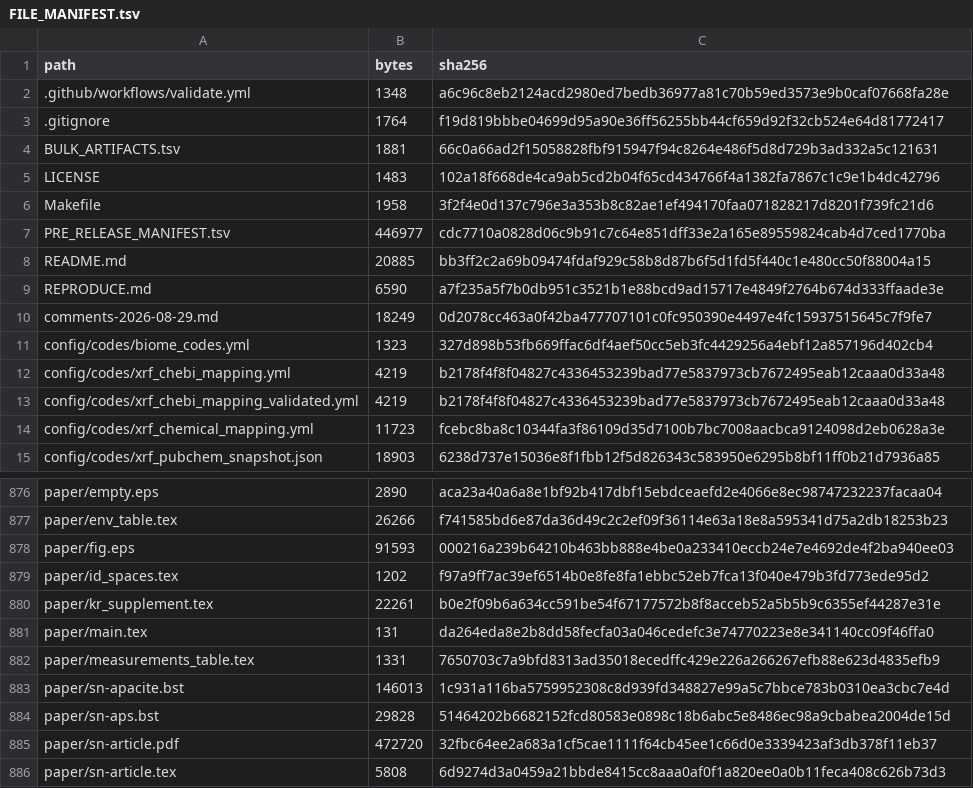
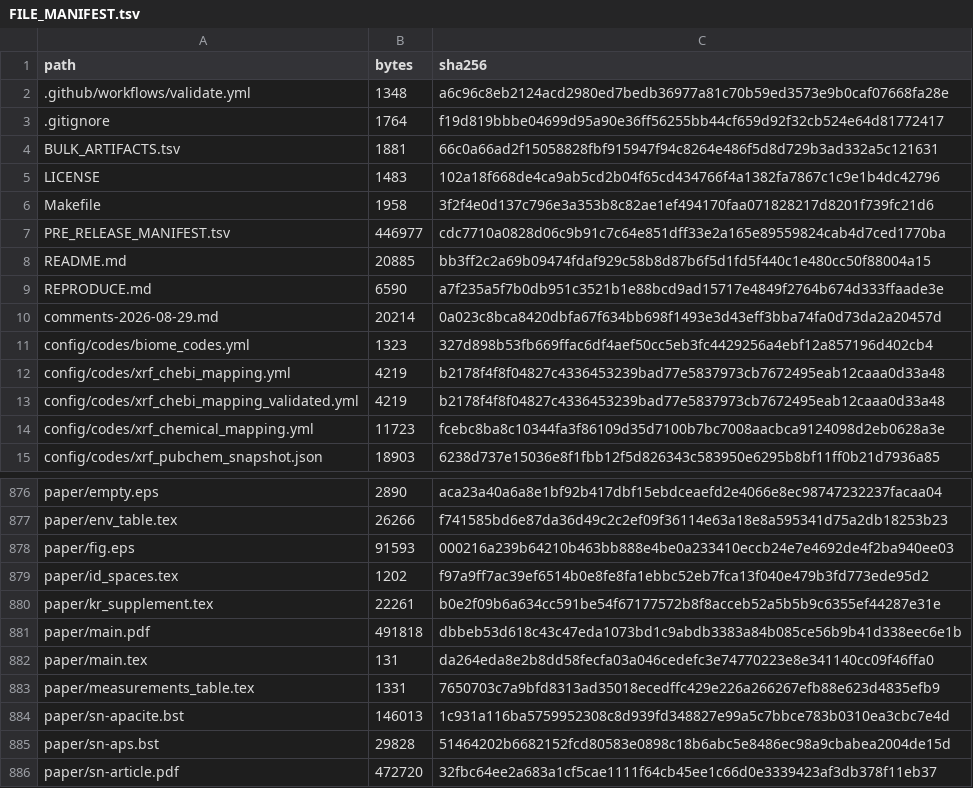
Before and after one commit to bio-ontology-research-group/empty-quarter-ecology-data, a TSV file: FILE_MANIFEST.tsv, drawn as a sheet; only a part is shown, gaps mark what is left out; the shorter side is filled out with more unchanged rows.

```diff
--- a/FILE_MANIFEST.tsv
+++ b/FILE_MANIFEST.tsv
@@ -9,3 +9,3 @@ README.md	20885	bb3ff2c2a69b09474fdaf929c58b8d87b6f5d1fd5f440c1e480cc50f88004a15
 REPRODUCE.md	6590	a7f235a5f7b0db951c3521b1e88bcd9ad15717e4849f2764b674d333ffaade3e
-comments-2026-08-29.md	18249	0d2078cc463a0f42ba477707101c0fc950390e4497e4fc15937515645c7f9fe7
+comments-2026-08-29.md	20214	0a023c8bca8420dbfa67f634bb698f1493e3d43eff3bba74fa0d73da2a20457d
 config/codes/biome_codes.yml	1323	327d898b53fb669ffac6df4aef50cc5eb3fc4429256a4ebf12a857196d402cb4
@@ -880,2 +880,3 @@ paper/id_spaces.tex	1202	f97a9ff7ac39ef6514b0e8fe8fa1ebbc52eb7fca13f040e479b3fd7
 paper/kr_supplement.tex	22261	b0e2f09b6a634cc591be54f67177572b8f8acceb52a5b5b9c6355ef44287e31e
+paper/main.pdf	491818	dbbeb53d618c43c47eda1073bd1c9abdb3383a84b085ce56b9b41d338eec6e1b
 paper/main.tex	131	da264eda8e2b8dd58fecfa03a046cedefc3e74770223e8e341140cc09f46ffa0
```
